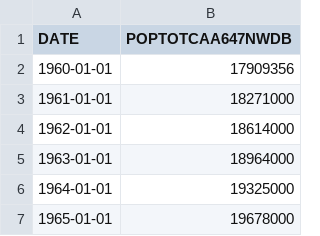
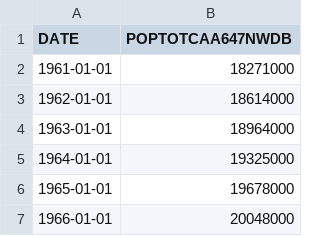
Before and after one commit to Isss11/inflation-targeting-labour-strikes-analysis, a CSV file: data/population.csv, drawn as a sheet; only a part is shown; the shorter side is filled out with more unchanged rows; the diff names each change by its address in the sheet, - before the commit and + after, or states it on an @@ line.

```diff
--- a/data/population.csv
+++ b/data/population.csv
-row 2: 1960-01-01 | 17909356
```
Also changed, not shown: data/inflation.csv, data/strikes/strike-average-duration.csv, 2 other files.
